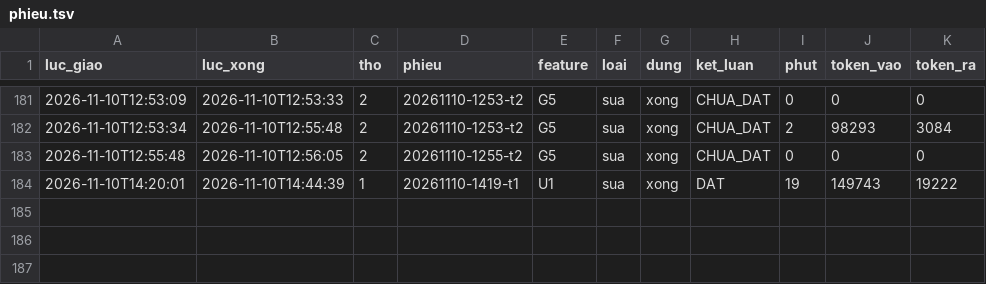
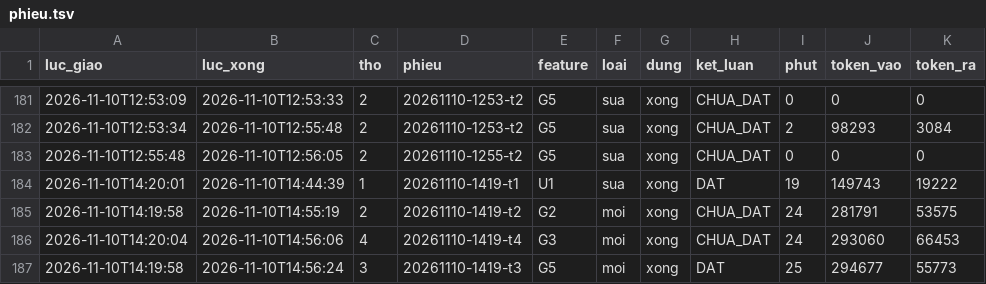
Before and after one commit to fyzdfyzd/linhx-engine, a TSV file: .canh/phieu.tsv, drawn as a sheet; only a part is shown, gaps mark what is left out; the diff names each change by its address in the sheet, - before the commit and + after, or states it on an @@ line.

Commit message:
canh: trạng thái thợ engine 2026-11-10 14:59

```diff
--- a/.canh/phieu.tsv
+++ b/.canh/phieu.tsv
+row 185: 2026-11-10T14:19:58 | 2026-11-10T14:55:19 | 2 | 20261110-1419-t2 | G2 | moi | xong | CHUA_DAT | 24 | 281791 | 53575
+row 186: 2026-11-10T14:20:04 | 2026-11-10T14:56:06 | 4 | 20261110-1419-t4 | G3 | moi | xong | CHUA_DAT | 24 | 293060 | 66453
+row 187: 2026-11-10T14:19:58 | 2026-11-10T14:56:24 | 3 | 20261110-1419-t3 | G5 | moi | xong | DAT | 25 | 294677 | 55773
```
Also changed, not shown: 5 other files.
